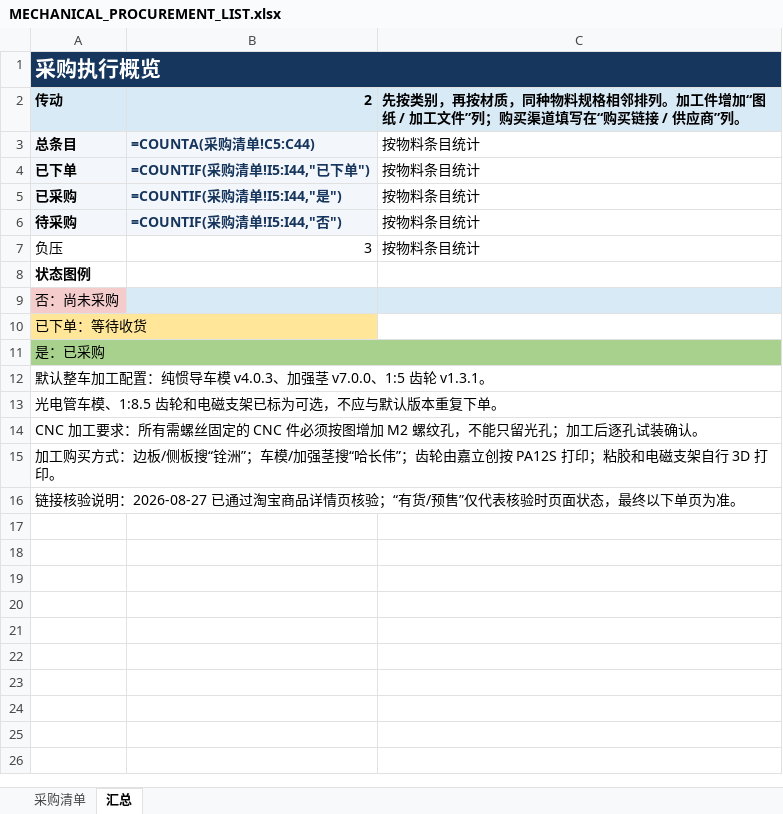
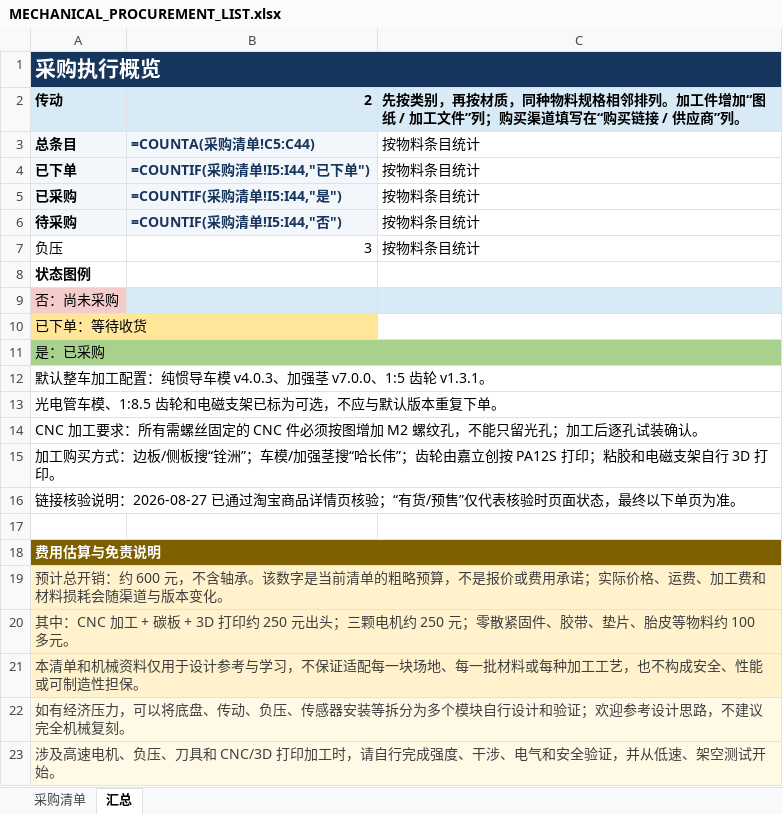
Before and after one commit to AmashiroNya13/pure-inertial-navigation-car, an Excel workbook: docs/MECHANICAL_PROCUREMENT_LIST.xlsx, sheet 汇总, drawn as a sheet; values as stored, in another font and other column widths than the file's, no borders; formulas without a stored value are shown as written; the diff names each change by its address in the sheet, - before the commit and + after, or states it on an @@ line.

Commit message:
Complete procurement disclaimer

```diff
--- a/docs/MECHANICAL_PROCUREMENT_LIST.xlsx (sheet 汇总)
+++ b/docs/MECHANICAL_PROCUREMENT_LIST.xlsx (sheet 汇总)
+row 17: (empty)
+row 18: 费用估算与免责说明
+row 19: 预计总开销：约 600 元，不含轴承。该数字是当前清单的粗略预算，不是报价或费用承诺；实际价格、运费、加工费和材料损耗会随渠道与版本变化。
+row 20: 其中：CNC 加工 + 碳板 + 3D 打印约 250 元出头；三颗电机约 250 元；零散紧固件、胶带、垫片、胎皮等物料约 100 多元。
+row 21: 本清单和机械资料仅用于设计参考与学习，不保证适配每一块场地、每一批材料或每种加工工艺，也不构成安全、性能或可制造性担保。
+row 22: 如有经济压力，可以将底盘、传动、负压、传感器安装等拆分为多个模块自行设计和验证；欢迎参考设计思路，不建议完全机械复刻。
+row 23: 涉及高速电机、负压、刀具和 CNC/3D 打印加工时，请自行完成强度、干涉、电气和安全验证，并从低速、架空测试开始。
```
